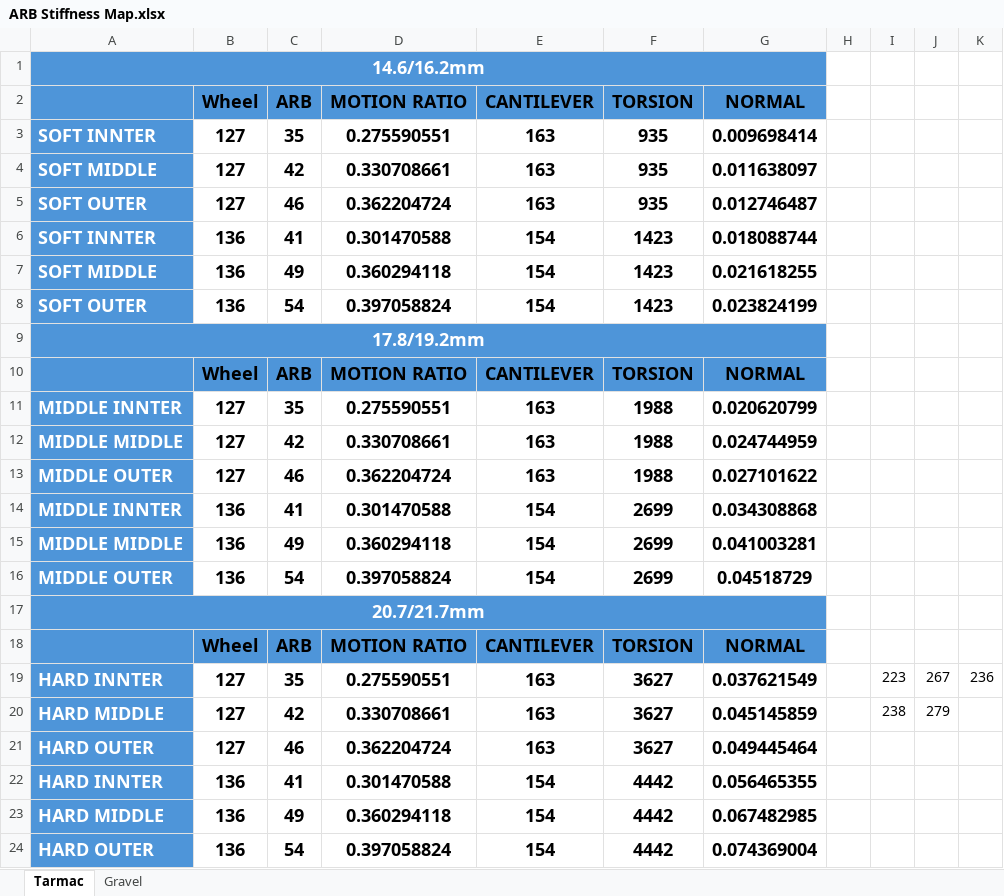
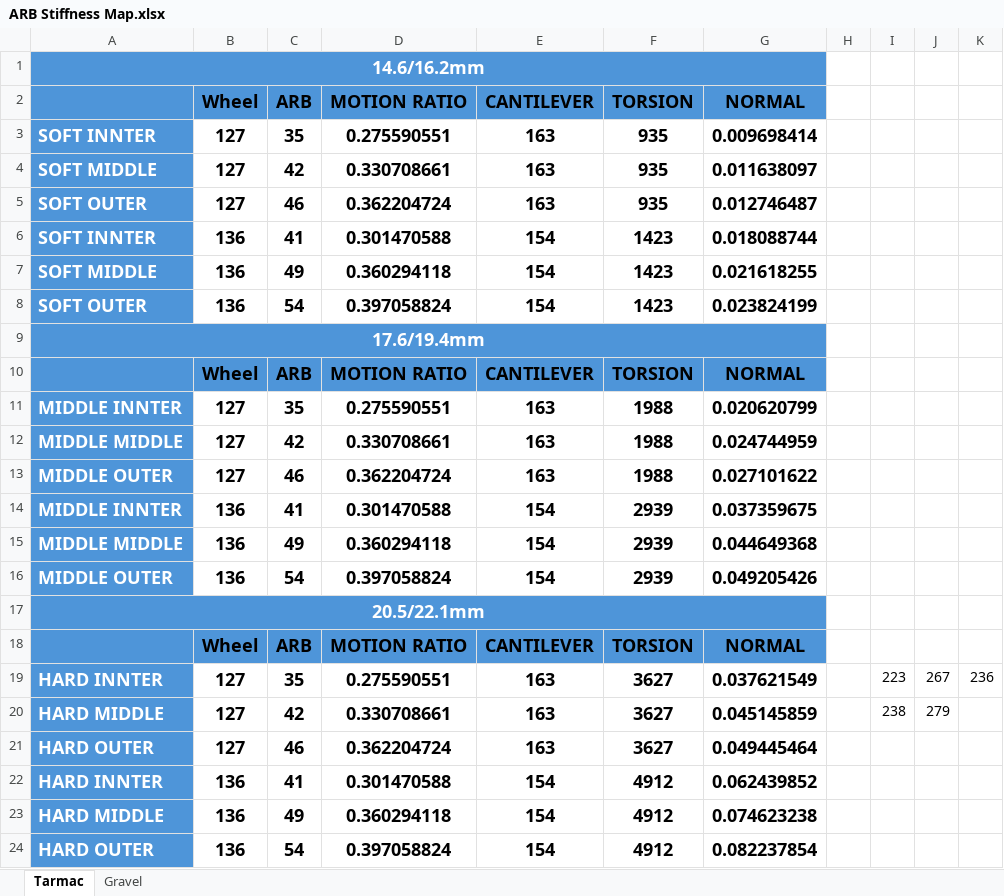
Before and after one commit to ProgUn1corn/Qlourie_Astral_R, an Excel workbook: Docs/ARB Stiffness Map.xlsx, sheet Tarmac, drawn as a sheet; values as stored, in another font and other column widths than the file's, no borders; charts and pictures and table styles not drawn; the diff names each change by its address in the sheet, - before the commit and + after, or states it on an @@ line.

Commit message:
Add files via upload

```diff
--- a/Docs/ARB Stiffness Map.xlsx (sheet Tarmac)
+++ b/Docs/ARB Stiffness Map.xlsx (sheet Tarmac)
-A9: 17.8/19.2mm
+A9: 17.6/19.4mm
-F14:F16 (TORSION): 2699
+F14:F16 (TORSION): 2939
-G14 (NORMAL): 0.034308868
+G14 (NORMAL): 0.037359675
-G15 (NORMAL): 0.041003281
+G15 (NORMAL): 0.044649368
-G16 (NORMAL): 0.04518729
+G16 (NORMAL): 0.049205426
-A17: 20.7/21.7mm
+A17: 20.5/22.1mm
-F22:F24 (TORSION): 4442
+F22:F24 (TORSION): 4912
-G22 (NORMAL): 0.056465355
+G22 (NORMAL): 0.062439852
-G23 (NORMAL): 0.067482985
+G23 (NORMAL): 0.074623238
-G24 (NORMAL): 0.074369004
+G24 (NORMAL): 0.082237854
```
Also changed, not shown: sheet Gravel, charts or pictures.
